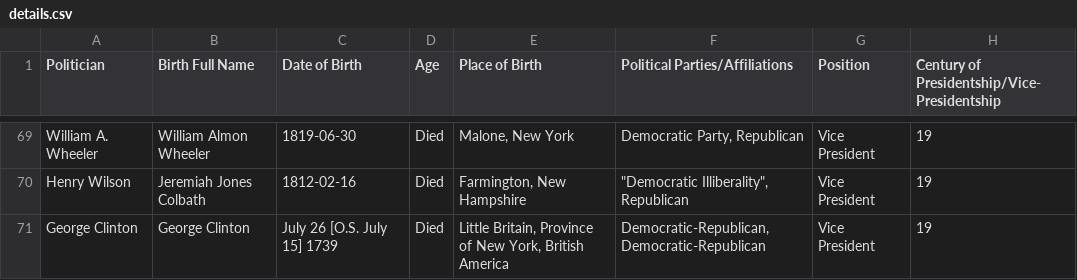
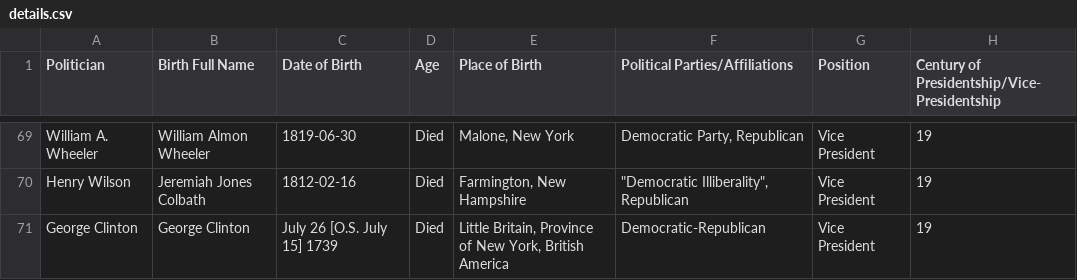
Before and after one commit to CodeBozu-Group-24/Deliverable-1, a CSV file: details.csv, drawn as a sheet; only a part is shown, gaps mark what is left out.

Commit message:
update data and fix errors

```diff
--- a/details.csv
+++ b/details.csv
@@ -70,2 +70,2 @@ William A. Wheeler,William Almon Wheeler,1819-06-30,Died,"Malone, New York","Dem
 Henry Wilson,Jeremiah Jones Colbath,1812-02-16,Died,"Farmington, New Hampshire","""Democratic Illiberality"", Republican",Vice President,19
-George Clinton,George Clinton,July 26 [O.S. July 15] 1739,Died,"Little Britain, Province of New York, British America","Democratic-Republican, Democratic-Republican",Vice President,19
+George Clinton,George Clinton,July 26 [O.S. July 15] 1739,Died,"Little Britain, Province of New York, British America",Democratic-Republican,Vice President,19
```
Also changed, not shown: 1 other file.
